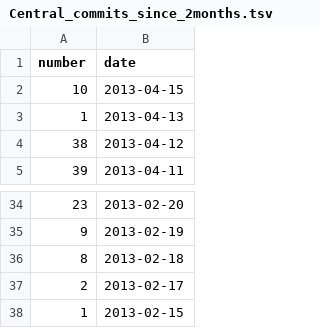
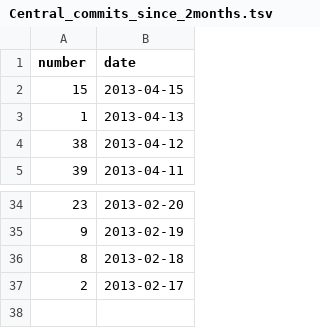
Before and after one commit to hoaproject/Static, a TSV file: Data/Central_commits_since_2months.tsv, drawn as a sheet; only a part is shown, gaps mark what is left out.

Commit message:
[auto] Update data.

```diff
--- a/Data/Central_commits_since_2months.tsv
+++ b/Data/Central_commits_since_2months.tsv
@@ -1,3 +1,3 @@
 number	date
-10	2013-04-15
+15	2013-04-15
 1	2013-04-13
@@ -37,2 +37 @@ number	date
 2	2013-02-17
-1	2013-02-15
```
